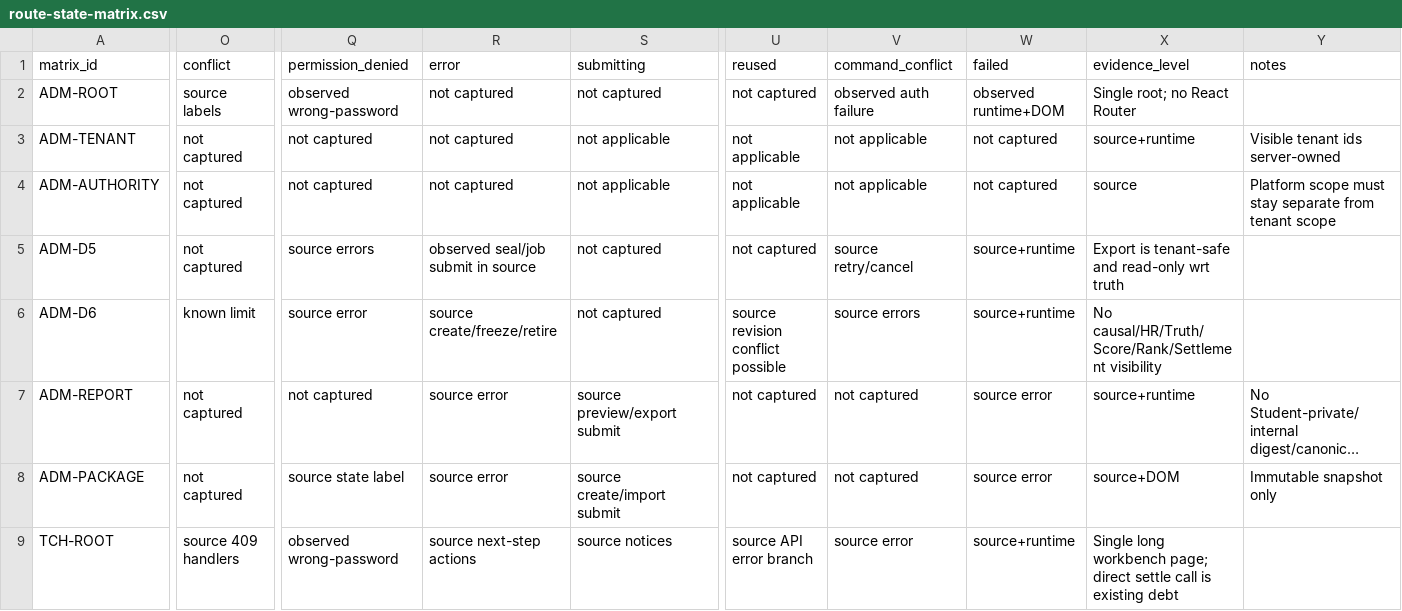
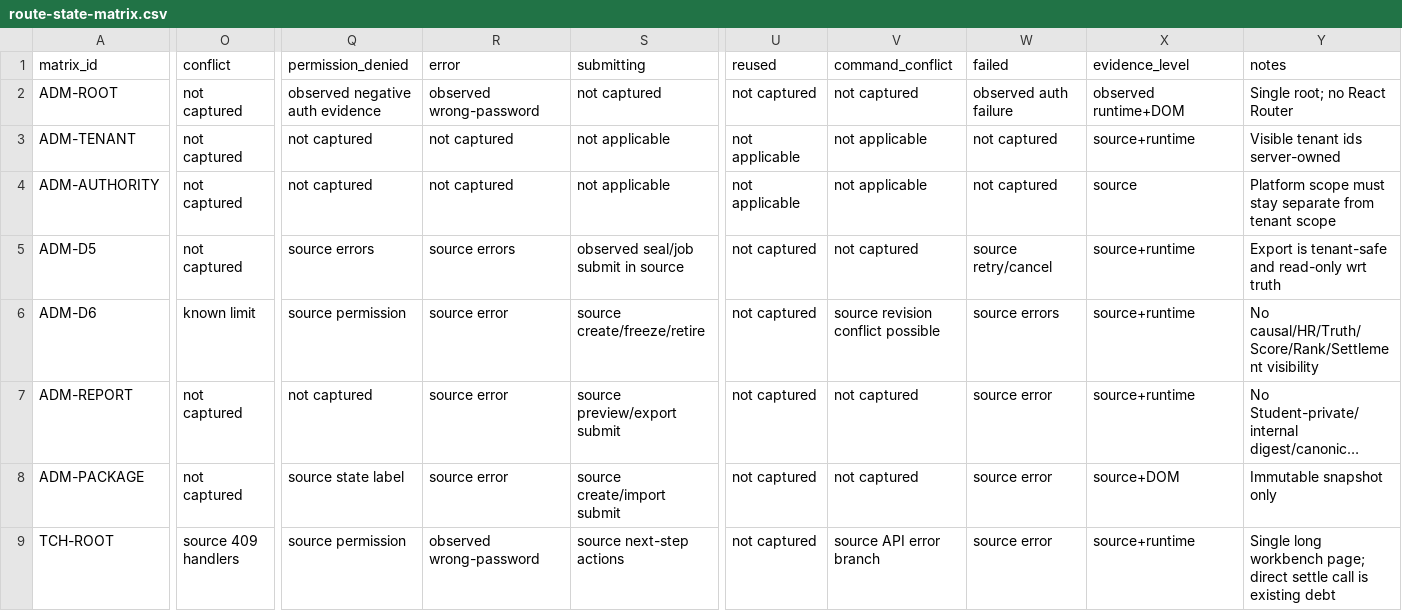
Before and after one commit to qidianzhiku/SimWar, a CSV file: docs/design/ui-refoundation/route-state-matrix.csv, drawn as a sheet; only a part is shown, gaps mark what is left out; long unchanged cells end in …; the diff covers the shown part only; the diff names each change by its address in the sheet, - before the commit and + after, or states it on an @@ line.

```diff
--- a/docs/design/ui-refoundation/route-state-matrix.csv
+++ b/docs/design/ui-refoundation/route-state-matrix.csv
-O2 (conflict): source labels
+O2 (conflict): not captured
-Q2 (permission_denied): observed wrong-password
+Q2 (permission_denied): observed negative auth evidence
-R2 (error): not captured
+R2 (error): observed wrong-password
-V2 (command_conflict): observed auth failure
+V2 (command_conflict): not captured
-W2 (failed): observed runtime+DOM
+W2 (failed): observed auth failure
-X2 (evidence_level): Single root; no React Router
+X2 (evidence_level): observed runtime+DOM
-Y2 (notes): (empty)
+Y2 (notes): Single root; no React Router
-R5 (error): observed seal/job submit in source
+R5 (error): source errors
-S5 (submitting): not captured
+S5 (submitting): observed seal/job submit in source
-V5 (command_conflict): source retry/cancel
+V5 (command_conflict): not captured
-W5 (failed): source+runtime
+W5 (failed): source retry/cancel
-X5 (evidence_level): Export is tenant-safe and read-only wrt truth
+X5 (evidence_level): source+runtime
-Y5 (notes): (empty)
+Y5 (notes): Export is tenant-safe and read-only wrt truth
-Q6 (permission_denied): source error
+Q6 (permission_denied): source permission
-R6 (error): source create/freeze/retire
+R6 (error): source error
-S6 (submitting): not captured
+S6 (submitting): source create/freeze/retire
-U6 (reused): source revision conflict possible
+U6 (reused): not captured
-V6 (command_conflict): source errors
+V6 (command_conflict): source revision conflict possible
-W6 (failed): source+runtime
+W6 (failed): source errors
-X6 (evidence_level): No causal/HR/Truth/Score/Rank/Settlement visibility
+X6 (evidence_level): source+runtime
-Y6 (notes): (empty)
+Y6 (notes): No causal/HR/Truth/Score/Rank/Settlement visibility
-Q9 (permission_denied): observed wrong-password
+Q9 (permission_denied): source permission
-R9 (error): source next-step actions
+R9 (error): observed wrong-password
-S9 (submitting): source notices
+S9 (submitting): source next-step actions
-U9 (reused): source API error branch
+U9 (reused): not captured
-V9 (command_conflict): source error
+V9 (command_conflict): source API error branch
-W9 (failed): source+runtime
+W9 (failed): source error
-X9 (evidence_level): Single long workbench page; direct settle call is existing debt
+X9 (evidence_level): source+runtime
-Y9 (notes): (empty)
+Y9 (notes): Single long workbench page; direct settle call is existing debt
```
Also changed, not shown: 24 edited cells elsewhere in this file, docs/design/ui-refoundation/page-inventory.csv, 4 other files.
